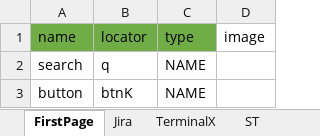
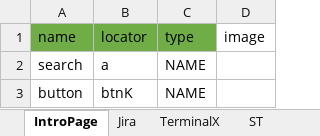
Before and after one commit to MedviJenka/Cellenium, an Excel workbook: core/static/utils/page_base.xlsx, sheet IntroPage, drawn as a sheet; values as stored, in another font and other column widths than the file's, no borders; the diff names each change by its address in the sheet, - before the commit and + after, or states it on an @@ line.

```diff
--- a/core/static/utils/page_base.xlsx (sheet IntroPage)
+++ b/core/static/utils/page_base.xlsx (sheet IntroPage)
-sheet tab: FirstPage
+sheet tab: IntroPage
-B2: q
+B2: a
```
Also changed, not shown: charts or pictures, 10 other files.
